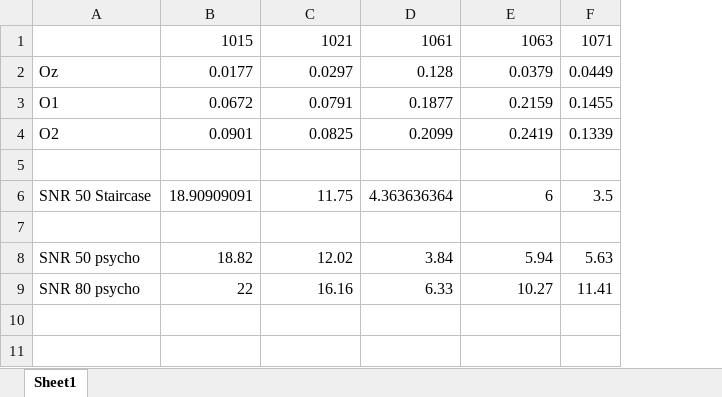
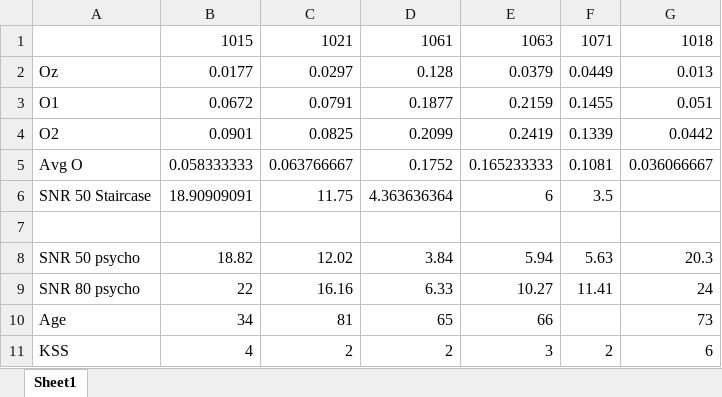
Before and after one commit to mkeomec/SNR-ERP, an Excel workbook: data analysis/Alphapower_SNR.xlsx, sheet Sheet1, drawn as a sheet; values as stored, in another font and other column widths than the file's, no borders; charts and pictures not drawn; the diff names each change by its address in the sheet, - before the commit and + after, or states it on an @@ line.

Commit message:
Added Description, wrapper functionality, and saving data

```diff
--- a/data analysis/Alphapower_SNR.xlsx (sheet Sheet1)
+++ b/data analysis/Alphapower_SNR.xlsx (sheet Sheet1)
+column G, rows 1-9: 1018 | 0.013 | 0.051 | 0.0442 | 0.036066667 |  |  | 20.3 | 24
-row 5: (empty)
+row 5: Avg O | 0.058333333 | 0.063766667 | 0.1752 | 0.165233333 | 0.1081 | 0.036066667
+row 10: Age | 34 | 81 | 65 | 66 |  | 73
+row 11: KSS | 4 | 2 | 2 | 3 | 2 | 6
```
Also changed, not shown: charts or pictures, 6 other files.
